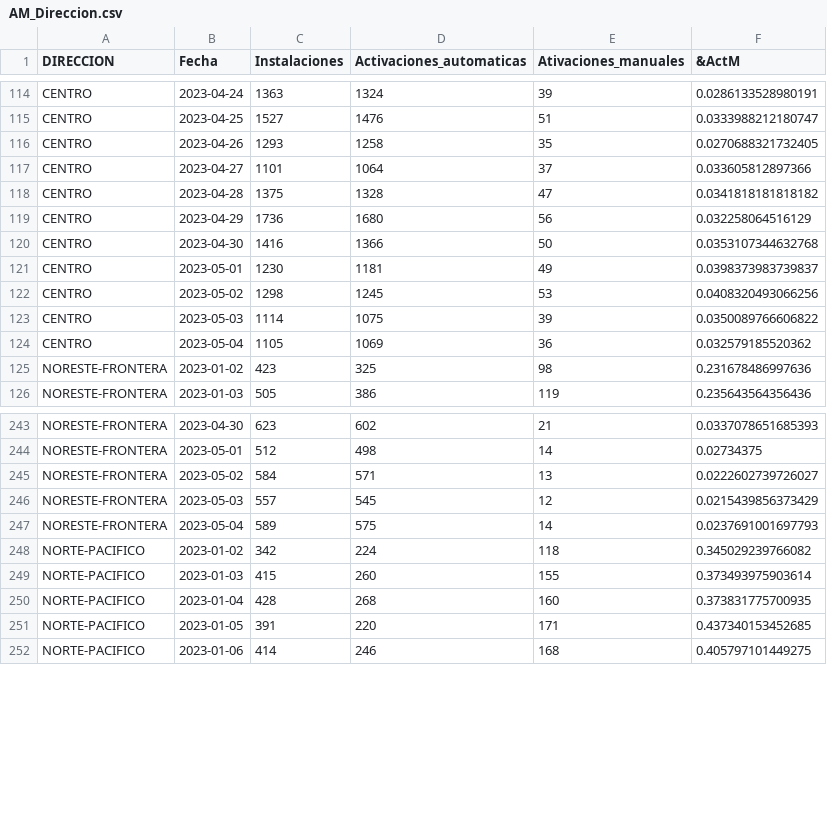
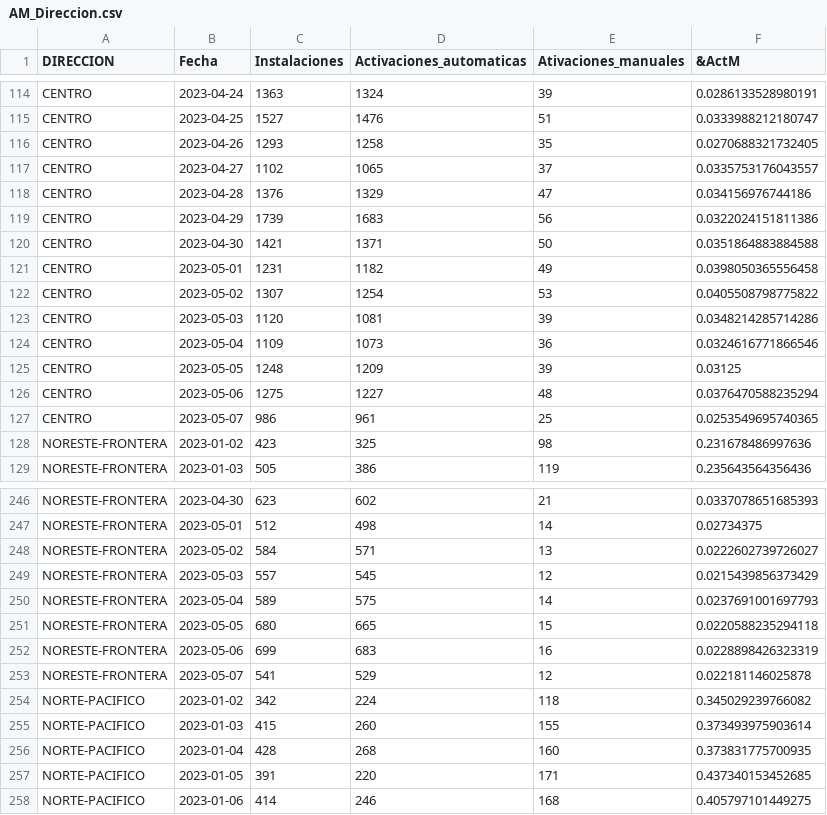
Before and after one commit to tpmineriadatos/tpmineriadatos.github.io, a CSV file: MineriaDD/fuentes/AM_Direccion.csv, drawn as a sheet; only a part is shown, gaps mark what is left out; the diff covers the shown part only.

```diff
--- a/MineriaDD/fuentes/AM_Direccion.csv
+++ b/MineriaDD/fuentes/AM_Direccion.csv
@@ -116,10 +116,13 @@ CENTRO,2023-04-25,1527,1476,51,0.0333988212180747
 CENTRO,2023-04-26,1293,1258,35,0.0270688321732405
-CENTRO,2023-04-27,1101,1064,37,0.033605812897366
-CENTRO,2023-04-28,1375,1328,47,0.0341818181818182
-CENTRO,2023-04-29,1736,1680,56,0.032258064516129
-CENTRO,2023-04-30,1416,1366,50,0.0353107344632768
-CENTRO,2023-05-01,1230,1181,49,0.0398373983739837
-CENTRO,2023-05-02,1298,1245,53,0.0408320493066256
-CENTRO,2023-05-03,1114,1075,39,0.0350089766606822
-CENTRO,2023-05-04,1105,1069,36,0.032579185520362
+CENTRO,2023-04-27,1102,1065,37,0.0335753176043557
+CENTRO,2023-04-28,1376,1329,47,0.034156976744186
+CENTRO,2023-04-29,1739,1683,56,0.0322024151811386
+CENTRO,2023-04-30,1421,1371,50,0.0351864883884588
+CENTRO,2023-05-01,1231,1182,49,0.0398050365556458
+CENTRO,2023-05-02,1307,1254,53,0.0405508798775822
+CENTRO,2023-05-03,1120,1081,39,0.0348214285714286
+CENTRO,2023-05-04,1109,1073,36,0.0324616771866546
+CENTRO,2023-05-05,1248,1209,39,0.03125
+CENTRO,2023-05-06,1275,1227,48,0.0376470588235294
+CENTRO,2023-05-07,986,961,25,0.0253549695740365
 NORESTE-FRONTERA,2023-01-02,423,325,98,0.231678486997636
@@ -247,2 +250,5 @@ NORESTE-FRONTERA,2023-05-03,557,545,12,0.0215439856373429
 NORESTE-FRONTERA,2023-05-04,589,575,14,0.0237691001697793
+NORESTE-FRONTERA,2023-05-05,680,665,15,0.0220588235294118
+NORESTE-FRONTERA,2023-05-06,699,683,16,0.0228898426323319
+NORESTE-FRONTERA,2023-05-07,541,529,12,0.022181146025878
 NORTE-PACIFICO,2023-01-02,342,224,118,0.345029239766082
```
Also changed, not shown: 9 added rows and 6 edited cells elsewhere in this file, MineriaDD/fuentes/AA_Direccion.csv, MineriaDD/fuentes/AA_Plaza.csv, 16 other files.
